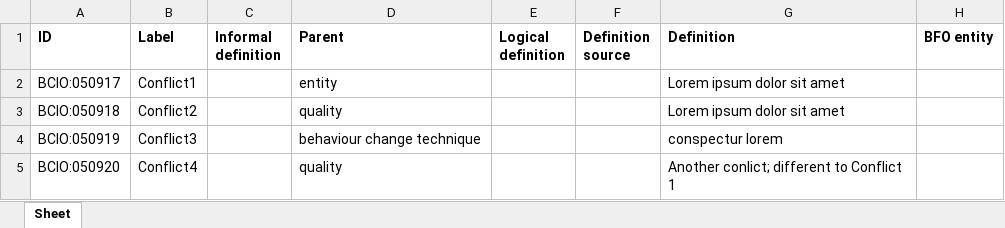
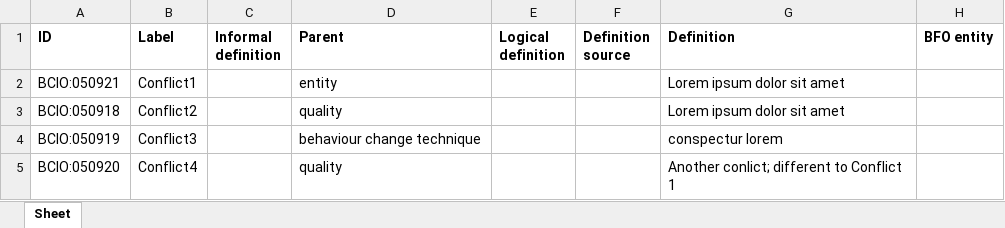
Before and after one commit to b-gehrke/BCIO, an Excel workbook: Behaviour/bcio_behaviour.xlsx, sheet Sheet, drawn as a sheet; only a part is shown; values as stored, in another font and other column widths than the file's, no borders; the diff names each change by its address in the sheet, - before the commit and + after, or states it on an @@ line.

Commit message:
Updating bcio_behaviour.xlsx

```diff
--- a/Behaviour/bcio_behaviour.xlsx (sheet Sheet)
+++ b/Behaviour/bcio_behaviour.xlsx (sheet Sheet)
-A2 (ID): BCIO:050917
+A2 (ID): BCIO:050921
```
